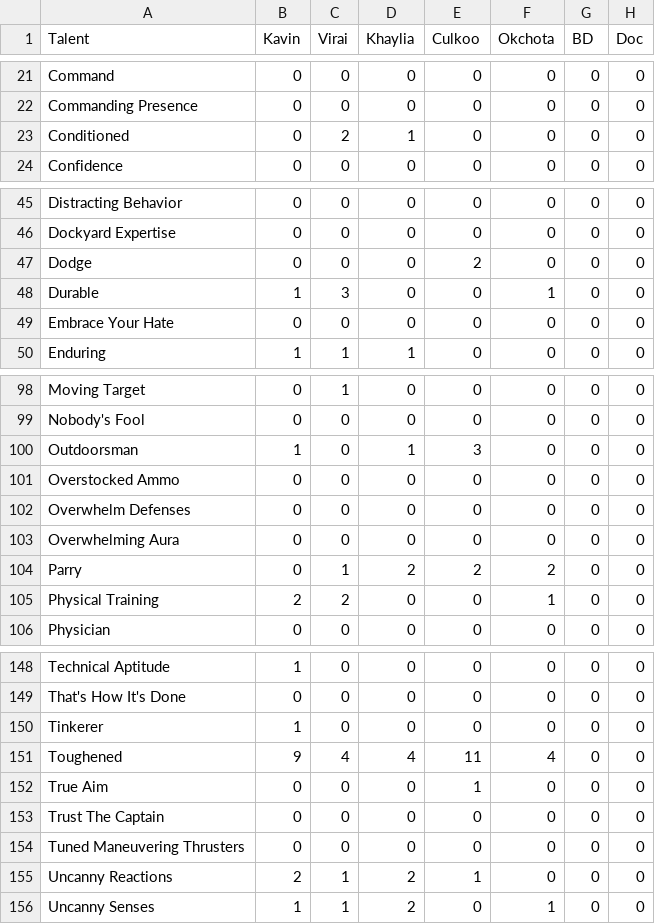
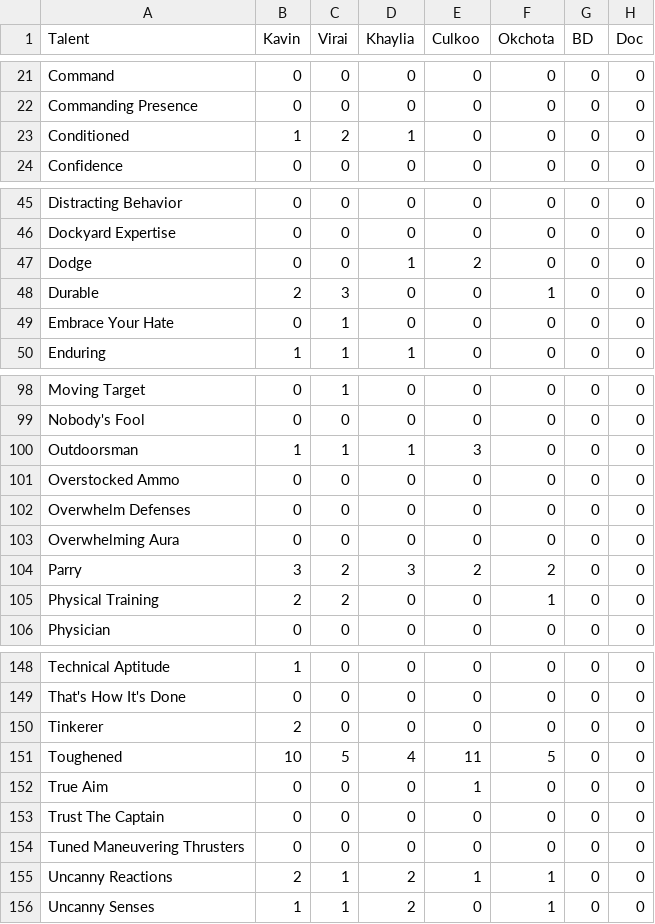
Before and after one commit to Talia-James/discord-bot-live, a CSV file: ranked_talents.csv, drawn as a sheet; only a part is shown, gaps mark what is left out; the diff covers the shown part only.

```diff
--- a/ranked_talents.csv
+++ b/ranked_talents.csv
@@ -22,3 +22,3 @@ Command,0,0,0,0,0,0,0
 Commanding Presence,0,0,0,0,0,0,0
-Conditioned,0,2,1,0,0,0,0
+Conditioned,1,2,1,0,0,0,0
 Confidence,0,0,0,0,0,0,0
@@ -46,5 +46,5 @@ Distracting Behavior,0,0,0,0,0,0,0
 Dockyard Expertise,0,0,0,0,0,0,0
-Dodge,0,0,0,2,0,0,0
-Durable,1,3,0,0,1,0,0
-Embrace Your Hate,0,0,0,0,0,0,0
+Dodge,0,0,1,2,0,0,0
+Durable,2,3,0,0,1,0,0
+Embrace Your Hate,0,1,0,0,0,0,0
 Enduring,1,1,1,0,0,0,0
@@ -99,3 +99,3 @@ Moving Target,0,1,0,0,0,0,0
 Nobody's Fool,0,0,0,0,0,0,0
-Outdoorsman,1,0,1,3,0,0,0
+Outdoorsman,1,1,1,3,0,0,0
 Overstocked Ammo,0,0,0,0,0,0,0
@@ -103,3 +103,3 @@ Overwhelm Defenses,0,0,0,0,0,0,0
 Overwhelming Aura,0,0,0,0,0,0,0
-Parry,0,1,2,2,2,0,0
+Parry,3,2,3,2,2,0,0
 Physical Training,2,2,0,0,1,0,0
@@ -149,4 +149,4 @@ Technical Aptitude,1,0,0,0,0,0,0
 That's How It's Done,0,0,0,0,0,0,0
-Tinkerer,1,0,0,0,0,0,0
-Toughened,9,4,4,11,4,0,0
+Tinkerer,2,0,0,0,0,0,0
+Toughened,10,5,4,11,5,0,0
 True Aim,0,0,0,1,0,0,0
@@ -154,3 +154,3 @@ Trust The Captain,0,0,0,0,0,0,0
 Tuned Maneuvering Thrusters,0,0,0,0,0,0,0
-Uncanny Reactions,2,1,2,1,0,0,0
+Uncanny Reactions,2,1,2,1,1,0,0
 Uncanny Senses,1,1,2,0,1,0,0
```
Also changed, not shown: 10 edited cells elsewhere in this file, force_ranks.csv, unranked_talents.csv, 5 other files.
